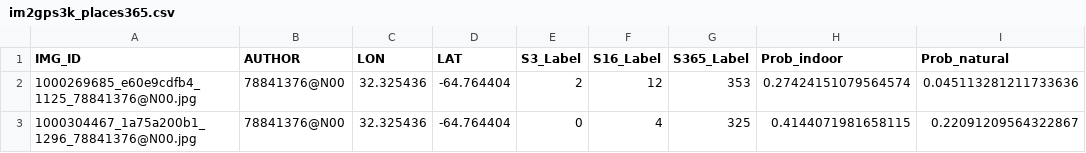
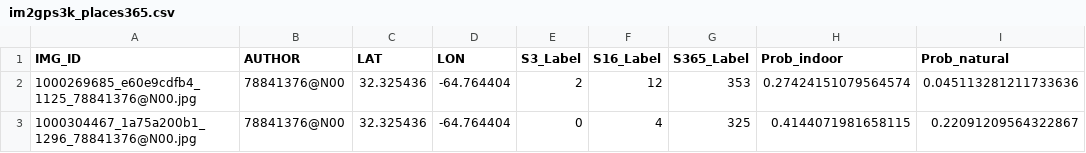
Before and after one commit to TIBHannover/GeoEstimation, a CSV file: meta/im2gps3k_places365.csv, drawn as a sheet; only a part is shown; the diff names each change by its address in the sheet, - before the commit and + after, or states it on an @@ line.

Commit message:
fixed meta information since latitude and longitude were confused

```diff
--- a/meta/im2gps3k_places365.csv
+++ b/meta/im2gps3k_places365.csv
-C1: LON
+C1: LAT
-D1: LAT
+D1: LON
```
Also changed, not shown: meta/im2gps_places365.csv.
